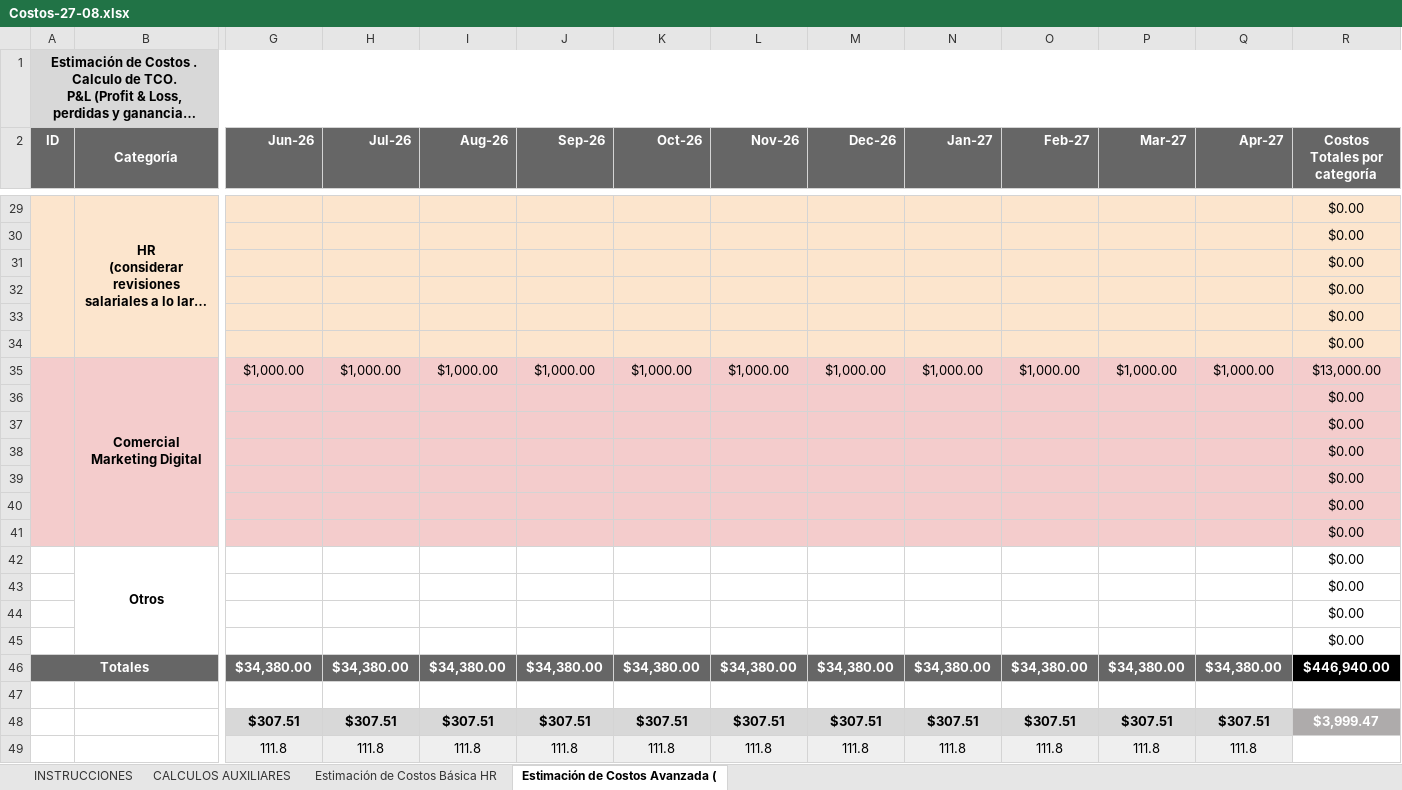
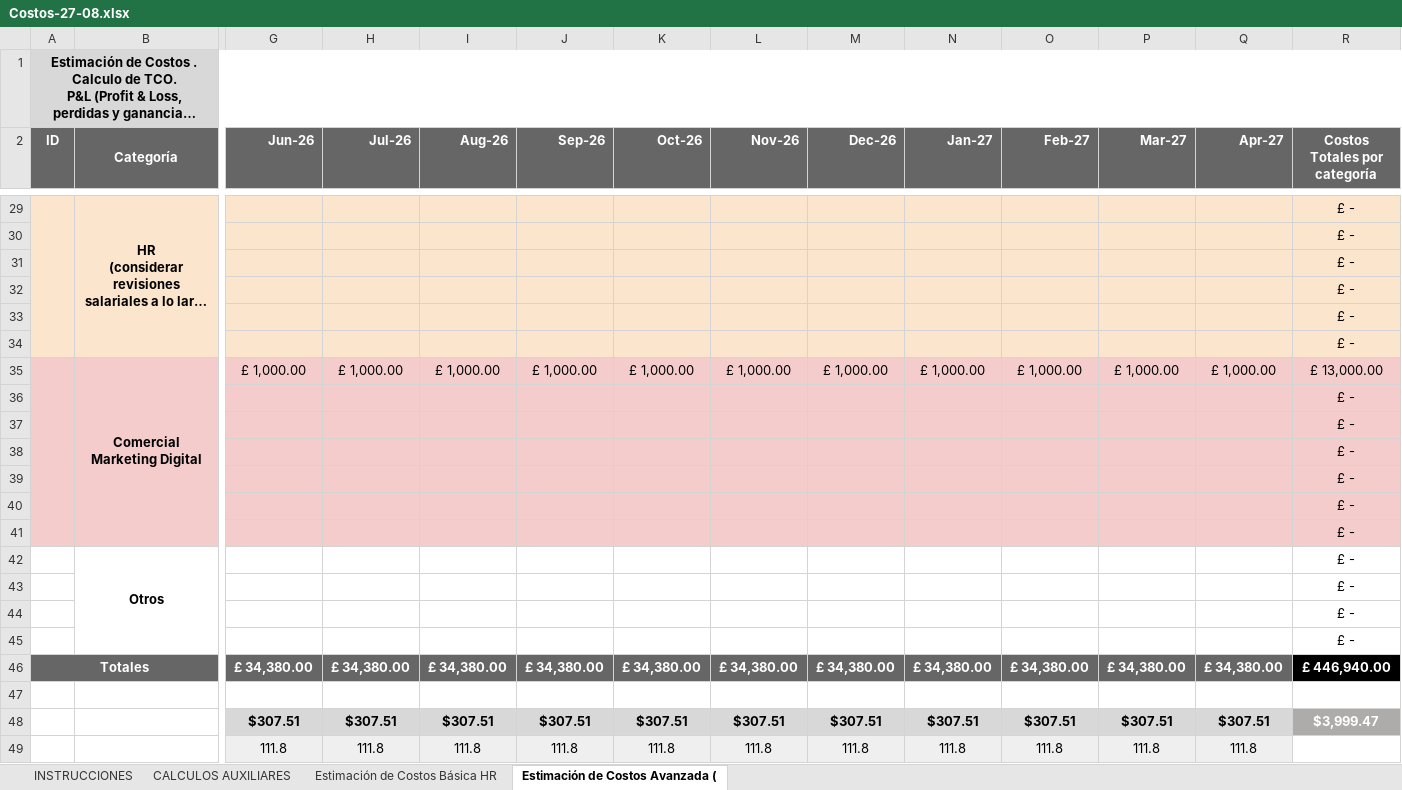
Before and after one commit to josephmansilla/proyecto-adminsis-beca360, an Excel workbook: Entregables/Costos-27-08.xlsx, sheet Estimación de Costos Avanzada (, drawn as a sheet; only a part is shown, gaps mark what is left out; long unchanged cells end in …; values as stored, in another font and other column widths than the file's, no borders; removed rows and columns are numbered as before the commit, all else as after; rows hold the shown columns only; ↵ is a line break in a cell; the diff covers the shown part only; the diff names each change by its address in the sheet, - before the commit and + after, or states it on an @@ line.

```diff
--- a/Entregables/Costos-27-08.xlsx (sheet Estimación de Costos Avanzada ()
+++ b/Entregables/Costos-27-08.xlsx (sheet Estimación de Costos Avanzada ()
-R29:R34 (Costos Totales por categoría): $0.00
+R29:R34 (Costos Totales por categoría): £ -
-row 35:  | Comercial ↵ Marketing Digital | $1,000.00 | $1,000.00 | $1,000.00 | $1,000.00 | $1,000.00 | $1,000.00 | $1,000.00 | $1,000.00 | $1,000.00 | $1,000.00 | $1,000.00 | $13,000.00
+row 35:  | Comercial ↵ Marketing Digital | £ 1,000.00 | £ 1,000.00 | £ 1,000.00 | £ 1,000.00 | £ 1,000.00 | £ 1,000.00 | £ 1,000.00 | £ 1,000.00 | £ 1,000.00 | £ 1,000.00 | £ 1,000.00 | £ 13,000.00
-R36:R45 (Costos Totales por categoría): $0.00
+R36:R45 (Costos Totales por categoría): £ -
-row 46: Totales |  | $34,380.00 | $34,380.00 | $34,380.00 | $34,380.00 | $34,380.00 | $34,380.00 | $34,380.00 | $34,380.00 | $34,380.00 | $34,380.00 | $34,380.00 | $446,940.00
+row 46: Totales |  | £ 34,380.00 | £ 34,380.00 | £ 34,380.00 | £ 34,380.00 | £ 34,380.00 | £ 34,380.00 | £ 34,380.00 | £ 34,380.00 | £ 34,380.00 | £ 34,380.00 | £ 34,380.00 | £ 446,940.00
```
Also changed, not shown: 12 added rows, 12 removed rows and 14 edited cells elsewhere in this sheet, sheet CALCULOS AUXILIARES, sheet Estimación de Costos Básica HR, sheet INSTRUCCIONES, 23 other files.
